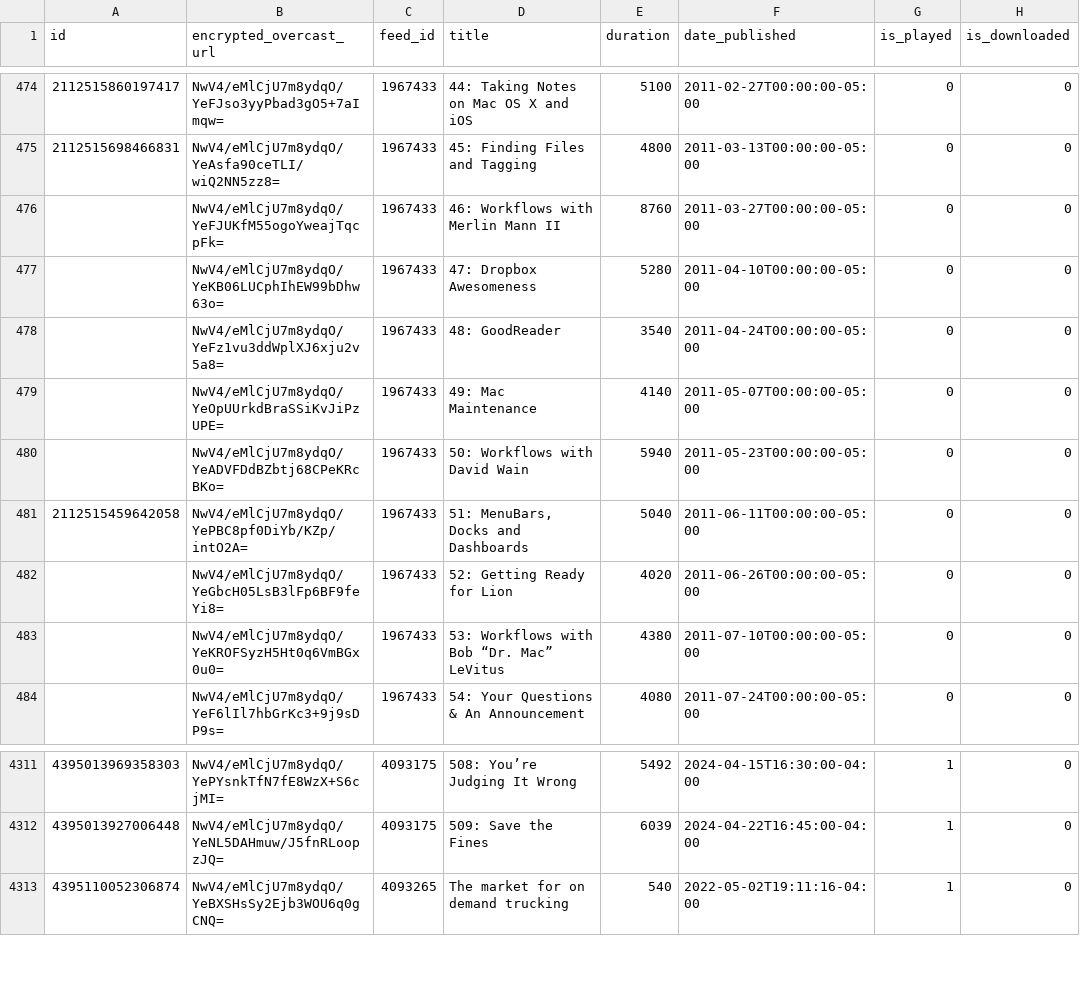
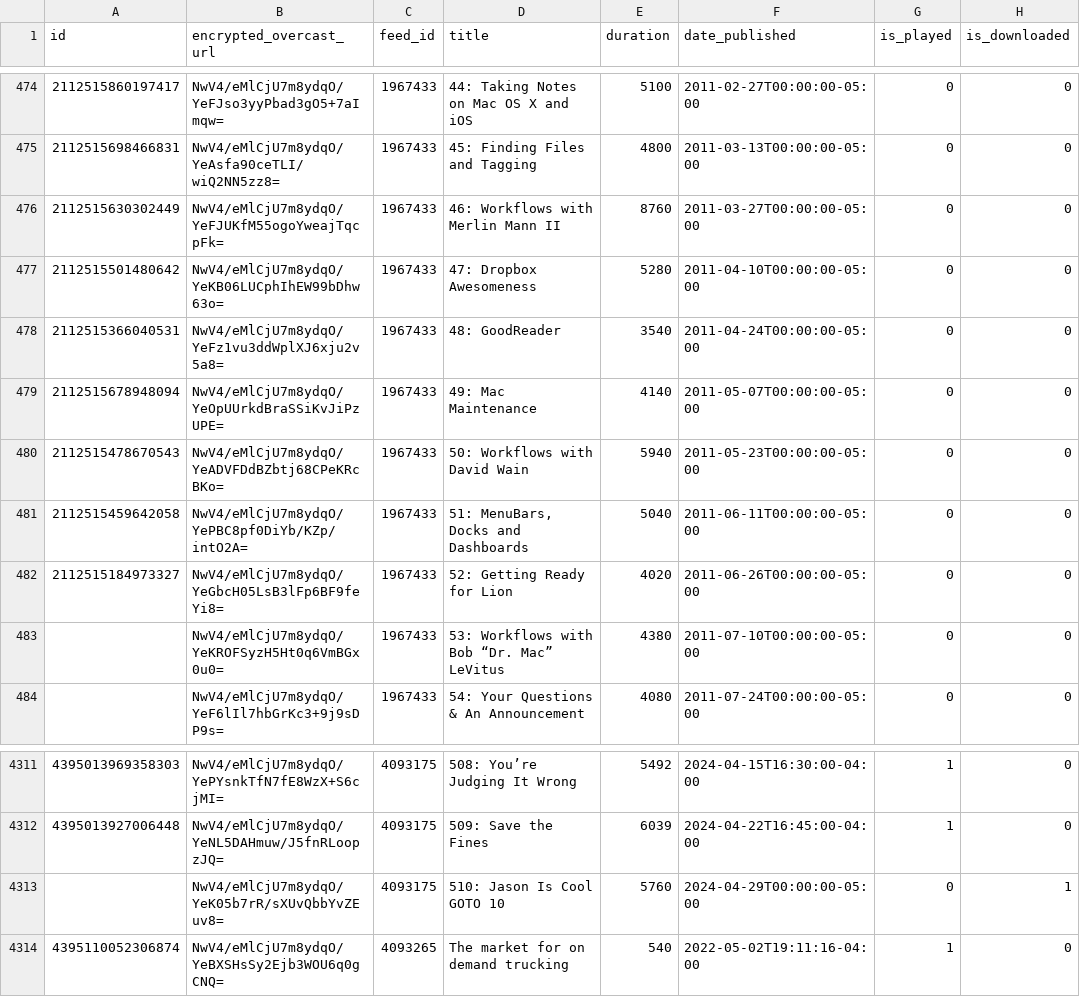
Before and after one commit to josh/overcast-data, a CSV file: episodes.csv, drawn as a sheet; only a part is shown, gaps mark what is left out.

```diff
--- a/episodes.csv
+++ b/episodes.csv
@@ -475,9 +475,9 @@ id,encrypted_overcast_url,feed_id,title,duration,date_published,is_played,is_dow
 2112515698466831,NwV4/eMlCjU7m8ydqO/YeAsfa90ceTLI/wiQ2NN5zz8=,1967433,45: Finding Files and Tagging,4800,2011-03-13T00:00:00-05:00,0,0
-,NwV4/eMlCjU7m8ydqO/YeFJUKfM55ogoYweajTqcpFk=,1967433,46: Workflows with Merlin Mann II,8760,2011-03-27T00:00:00-05:00,0,0
-,NwV4/eMlCjU7m8ydqO/YeKB06LUCphIhEW99bDhw63o=,1967433,47: Dropbox Awesomeness,5280,2011-04-10T00:00:00-05:00,0,0
-,NwV4/eMlCjU7m8ydqO/YeFz1vu3ddWplXJ6xju2v5a8=,1967433,48: GoodReader,3540,2011-04-24T00:00:00-05:00,0,0
-,NwV4/eMlCjU7m8ydqO/YeOpUUrkdBraSSiKvJiPzUPE=,1967433,49: Mac Maintenance,4140,2011-05-07T00:00:00-05:00,0,0
-,NwV4/eMlCjU7m8ydqO/YeADVFDdBZbtj68CPeKRcBKo=,1967433,50: Workflows with David Wain,5940,2011-05-23T00:00:00-05:00,0,0
+2112515630302449,NwV4/eMlCjU7m8ydqO/YeFJUKfM55ogoYweajTqcpFk=,1967433,46: Workflows with Merlin Mann II,8760,2011-03-27T00:00:00-05:00,0,0
+2112515501480642,NwV4/eMlCjU7m8ydqO/YeKB06LUCphIhEW99bDhw63o=,1967433,47: Dropbox Awesomeness,5280,2011-04-10T00:00:00-05:00,0,0
+2112515366040531,NwV4/eMlCjU7m8ydqO/YeFz1vu3ddWplXJ6xju2v5a8=,1967433,48: GoodReader,3540,2011-04-24T00:00:00-05:00,0,0
+2112515678948094,NwV4/eMlCjU7m8ydqO/YeOpUUrkdBraSSiKvJiPzUPE=,1967433,49: Mac Maintenance,4140,2011-05-07T00:00:00-05:00,0,0
+2112515478670543,NwV4/eMlCjU7m8ydqO/YeADVFDdBZbtj68CPeKRcBKo=,1967433,50: Workflows with David Wain,5940,2011-05-23T00:00:00-05:00,0,0
 2112515459642058,NwV4/eMlCjU7m8ydqO/YePBC8pf0DiYb/KZp/intO2A=,1967433,"51: MenuBars, Docks and Dashboards",5040,2011-06-11T00:00:00-05:00,0,0
-,NwV4/eMlCjU7m8ydqO/YeGbcH05LsB3lFp6BF9feYi8=,1967433,52: Getting Ready for Lion,4020,2011-06-26T00:00:00-05:00,0,0
+2112515184973327,NwV4/eMlCjU7m8ydqO/YeGbcH05LsB3lFp6BF9feYi8=,1967433,52: Getting Ready for Lion,4020,2011-06-26T00:00:00-05:00,0,0
 ,NwV4/eMlCjU7m8ydqO/YeKROFSyzH5Ht0q6VmBGx0u0=,1967433,53: Workflows with Bob “Dr. Mac” LeVitus,4380,2011-07-10T00:00:00-05:00,0,0
@@ -4312,2 +4312,3 @@ id,encrypted_overcast_url,feed_id,title,duration,date_published,is_played,is_dow
 4395013927006448,NwV4/eMlCjU7m8ydqO/YeNL5DAHmuw/J5fnRLoopzJQ=,4093175,509: Save the Fines,6039,2024-04-22T16:45:00-04:00,1,0
+,NwV4/eMlCjU7m8ydqO/YeK05b7rR/sXUvQbbYvZEuv8=,4093175,510: Jason Is Cool GOTO 10,5760,2024-04-29T00:00:00-05:00,0,1
 4395110052306874,NwV4/eMlCjU7m8ydqO/YeBXSHsSy2Ejb3WOU6q0gCNQ=,4093265,The market for on demand trucking,540,2022-05-02T19:11:16-04:00,1,0
```
Also changed, not shown: 1 other file.
